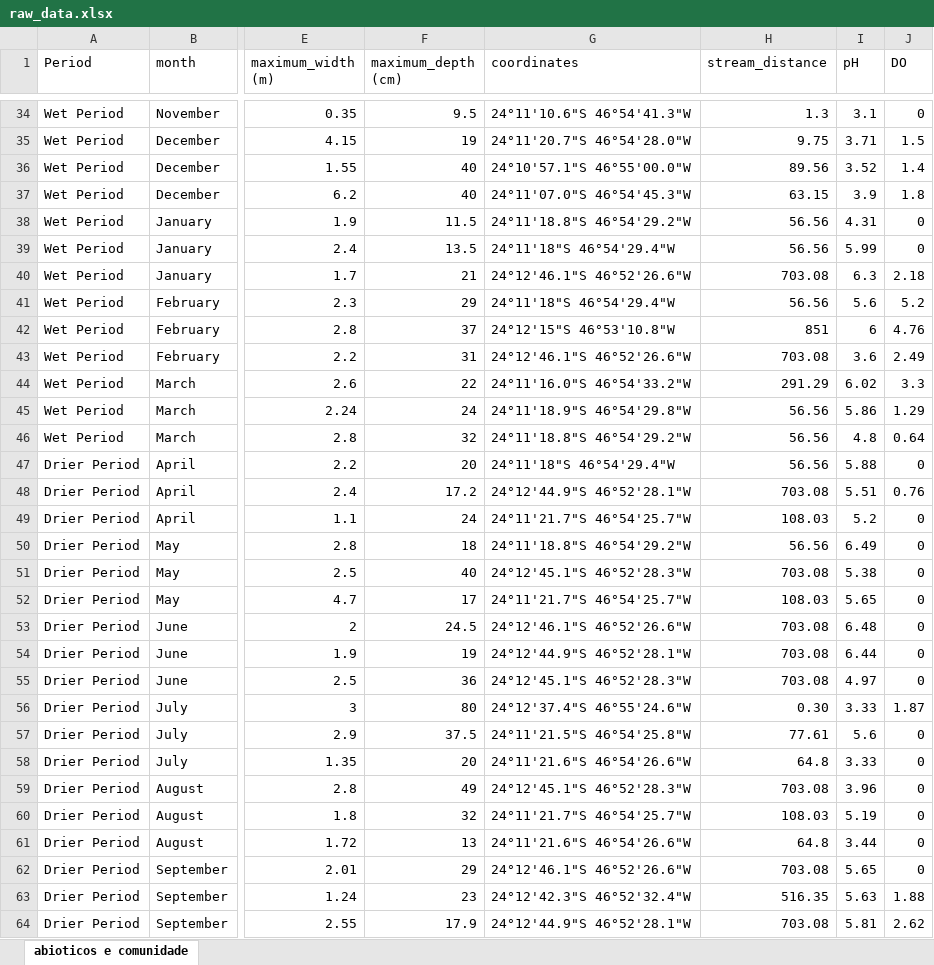
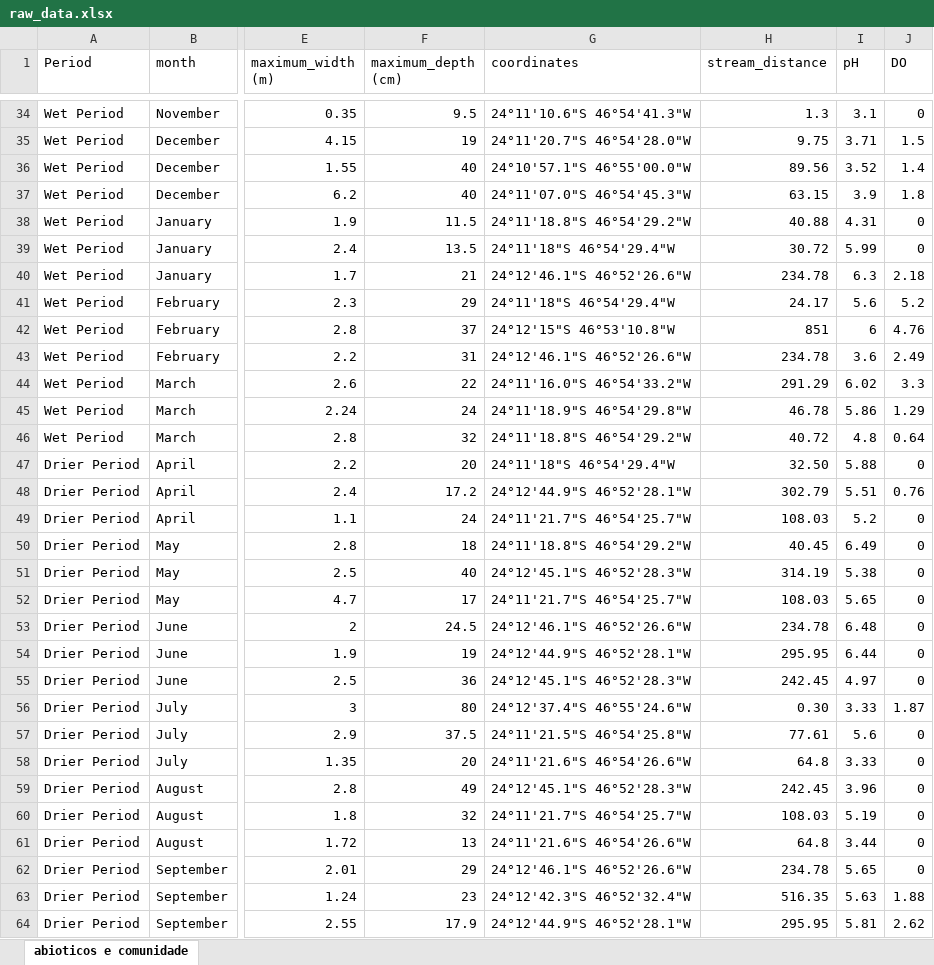
Before and after one commit to JH-All/ephemeral_aquatic_habitats, an Excel workbook: raw_data.xlsx, sheet abioticos e comunidade, drawn as a sheet; only a part is shown, gaps mark what is left out; values as stored, in another font and other column widths than the file's, no cell formats; the diff covers the shown part only; the diff names each change by its address in the sheet, - before the commit and + after, or states it on an @@ line.

Commit message:
Atualiza code.R e raw_data.xlsx

```diff
--- a/raw_data.xlsx (sheet abioticos e comunidade)
+++ b/raw_data.xlsx (sheet abioticos e comunidade)
-H38 (stream_distance): 56.56
+H38 (stream_distance): 40.88
-H39 (stream_distance): 56.56
+H39 (stream_distance): 30.72
-H40 (stream_distance): 703.08
+H40 (stream_distance): 234.78
-H41 (stream_distance): 56.56
+H41 (stream_distance): 24.17
-H43 (stream_distance): 703.08
+H43 (stream_distance): 234.78
-H45 (stream_distance): 56.56
+H45 (stream_distance): 46.78
-H46 (stream_distance): 56.56
+H46 (stream_distance): 40.72
-H47 (stream_distance): 56.56
+H47 (stream_distance): 32.50
-H48 (stream_distance): 703.08
+H48 (stream_distance): 302.79
-H50 (stream_distance): 56.56
+H50 (stream_distance): 40.45
-H51 (stream_distance): 703.08
+H51 (stream_distance): 314.19
-H53 (stream_distance): 703.08
+H53 (stream_distance): 234.78
-H54 (stream_distance): 703.08
+H54 (stream_distance): 295.95
-H55 (stream_distance): 703.08
+H55 (stream_distance): 242.45
-H59 (stream_distance): 703.08
+H59 (stream_distance): 242.45
-H62 (stream_distance): 703.08
+H62 (stream_distance): 234.78
-H64 (stream_distance): 703.08
+H64 (stream_distance): 295.95
```
Also changed, not shown: 7 edited cells elsewhere in this sheet, cell formats, 1 other file.
